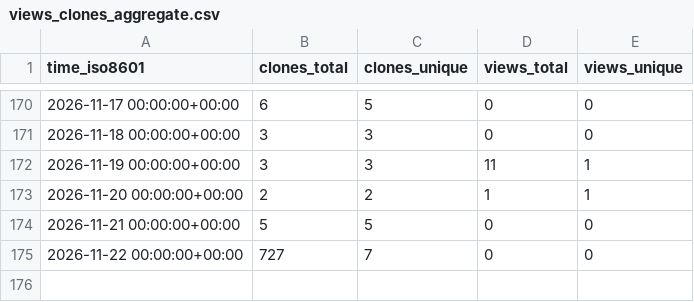
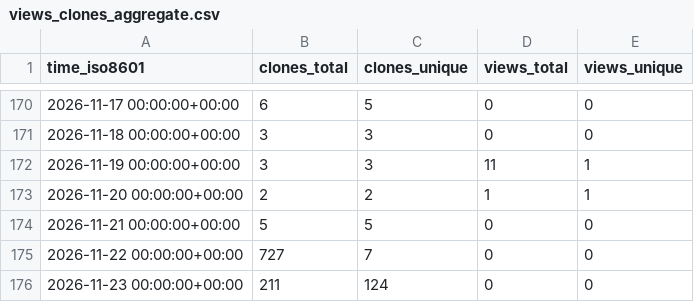
Before and after one commit to Ladbaby/Tresor, a CSV file: Ladbaby/Tresor/ghrs-data/views_clones_aggregate.csv, drawn as a sheet; only a part is shown, gaps mark what is left out; the diff names each change by its address in the sheet, - before the commit and + after, or states it on an @@ line.

```diff
--- a/Ladbaby/Tresor/ghrs-data/views_clones_aggregate.csv
+++ b/Ladbaby/Tresor/ghrs-data/views_clones_aggregate.csv
+row 176: 2026-11-23 00:00:00+00:00 | 211 | 124 | 0 | 0
```
Also changed, not shown: 1 other file.
